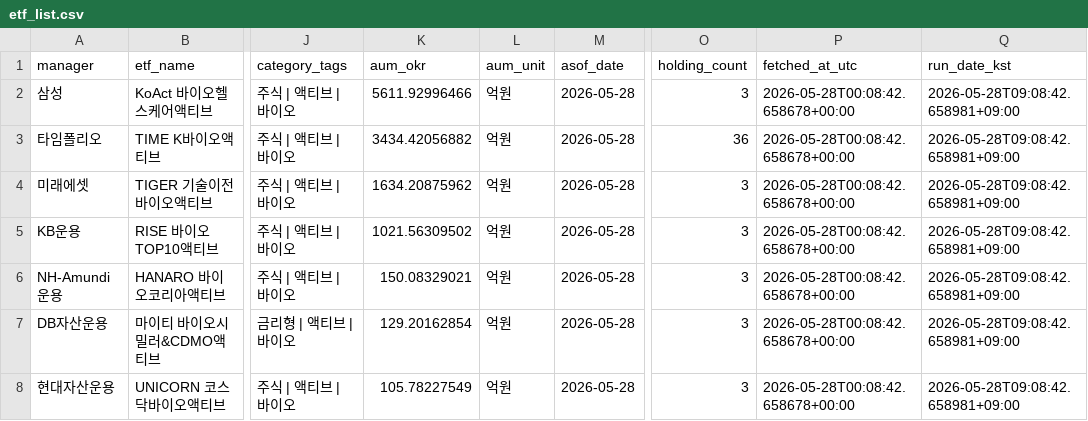
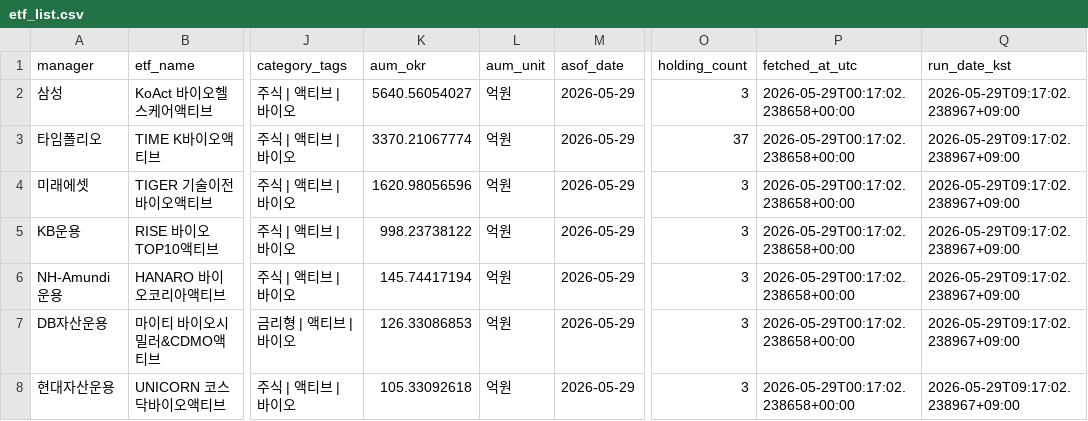
Before and after one commit to jykim4846/etf_check, a CSV file: data/etf_list.csv, drawn as a sheet; only a part is shown, gaps mark what is left out; the diff names each change by its address in the sheet, - before the commit and + after, or states it on an @@ line.

```diff
--- a/data/etf_list.csv
+++ b/data/etf_list.csv
-K2 (aum_okr): 5611.92996466
+K2 (aum_okr): 5640.56054027
-M2:M8 (asof_date): 2026-05-28
+M2:M8 (asof_date): 2026-05-29
-P2:P8 (fetched_at_utc): 2026-05-28T00:08:42.658678+00:00
+P2:P8 (fetched_at_utc): 2026-05-29T00:17:02.238658+00:00
-Q2:Q8 (run_date_kst): 2026-05-28T09:08:42.658981+09:00
+Q2:Q8 (run_date_kst): 2026-05-29T09:17:02.238967+09:00
-K3 (aum_okr): 3434.42056882
+K3 (aum_okr): 3370.21067774
-O3 (holding_count): 36
+O3 (holding_count): 37
-K4 (aum_okr): 1634.20875962
+K4 (aum_okr): 1620.98056596
-K5 (aum_okr): 1021.56309502
+K5 (aum_okr): 998.23738122
-K6 (aum_okr): 150.08329021
+K6 (aum_okr): 145.74417194
-K7 (aum_okr): 129.20162854
+K7 (aum_okr): 126.33086853
-K8 (aum_okr): 105.78227549
+K8 (aum_okr): 105.33092618
```
Also changed, not shown: data/etf_holdings.csv, data/holding_changes.csv, 11 other files.
